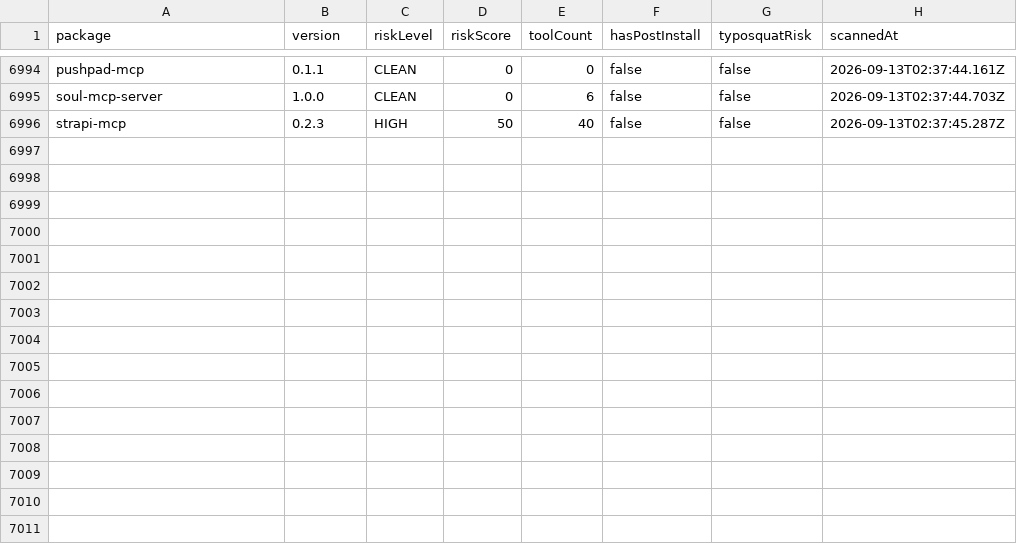
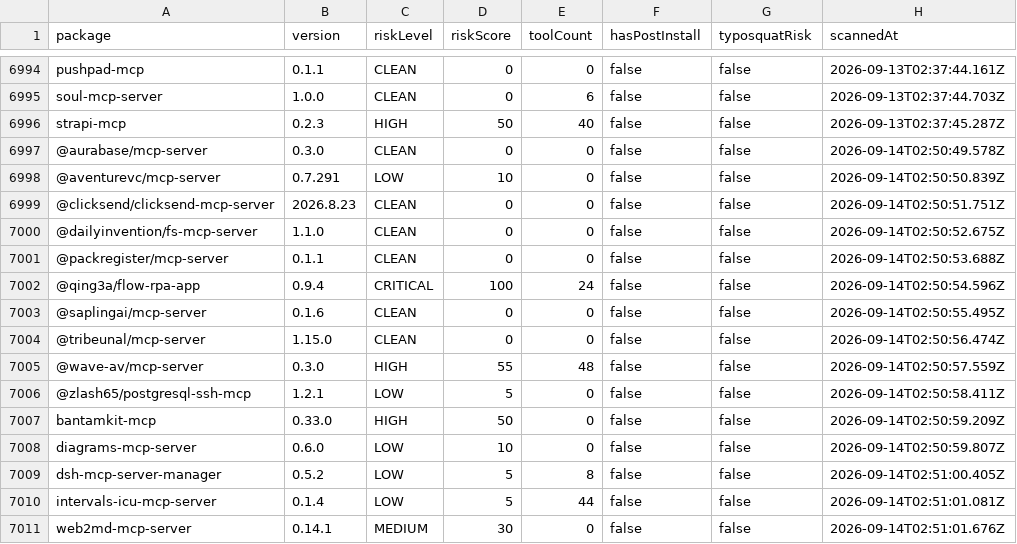
Before and after one commit to cpyang/agent-threat-rules, a CSV file: data/ecosystem-report.csv, drawn as a sheet; only a part is shown, gaps mark what is left out.

Commit message:
chore: daily ecosystem scan 2026-09-14
Scanned 15 packages
- CRITICAL: 1
- HIGH: 2

```diff
--- a/data/ecosystem-report.csv
+++ b/data/ecosystem-report.csv
@@ -6996 +6996,16 @@ soul-mcp-server,1.0.0,CLEAN,0,6,false,false,2026-09-13T02:37:44.703Z
 strapi-mcp,0.2.3,HIGH,50,40,false,false,2026-09-13T02:37:45.287Z
+@aurabase/mcp-server,0.3.0,CLEAN,0,0,false,false,2026-09-14T02:50:49.578Z
+@aventurevc/mcp-server,0.7.291,LOW,10,0,false,false,2026-09-14T02:50:50.839Z
+@clicksend/clicksend-mcp-server,2026.8.23,CLEAN,0,0,false,false,2026-09-14T02:50:51.751Z
+@dailyinvention/fs-mcp-server,1.1.0,CLEAN,0,0,false,false,2026-09-14T02:50:52.675Z
+@packregister/mcp-server,0.1.1,CLEAN,0,0,false,false,2026-09-14T02:50:53.688Z
+@qing3a/flow-rpa-app,0.9.4,CRITICAL,100,24,false,false,2026-09-14T02:50:54.596Z
+@saplingai/mcp-server,0.1.6,CLEAN,0,0,false,false,2026-09-14T02:50:55.495Z
+@tribeunal/mcp-server,1.15.0,CLEAN,0,0,false,false,2026-09-14T02:50:56.474Z
+@wave-av/mcp-server,0.3.0,HIGH,55,48,false,false,2026-09-14T02:50:57.559Z
+@zlash65/postgresql-ssh-mcp,1.2.1,LOW,5,0,false,false,2026-09-14T02:50:58.411Z
+bantamkit-mcp,0.33.0,HIGH,50,0,false,false,2026-09-14T02:50:59.209Z
+diagrams-mcp-server,0.6.0,LOW,10,0,false,false,2026-09-14T02:50:59.807Z
+dsh-mcp-server-manager,0.5.2,LOW,5,8,false,false,2026-09-14T02:51:00.405Z
+intervals-icu-mcp-server,0.1.4,LOW,5,44,false,false,2026-09-14T02:51:01.081Z
+web2md-mcp-server,0.14.1,MEDIUM,30,0,false,false,2026-09-14T02:51:01.676Z
```
Also changed, not shown: 2 other files.
